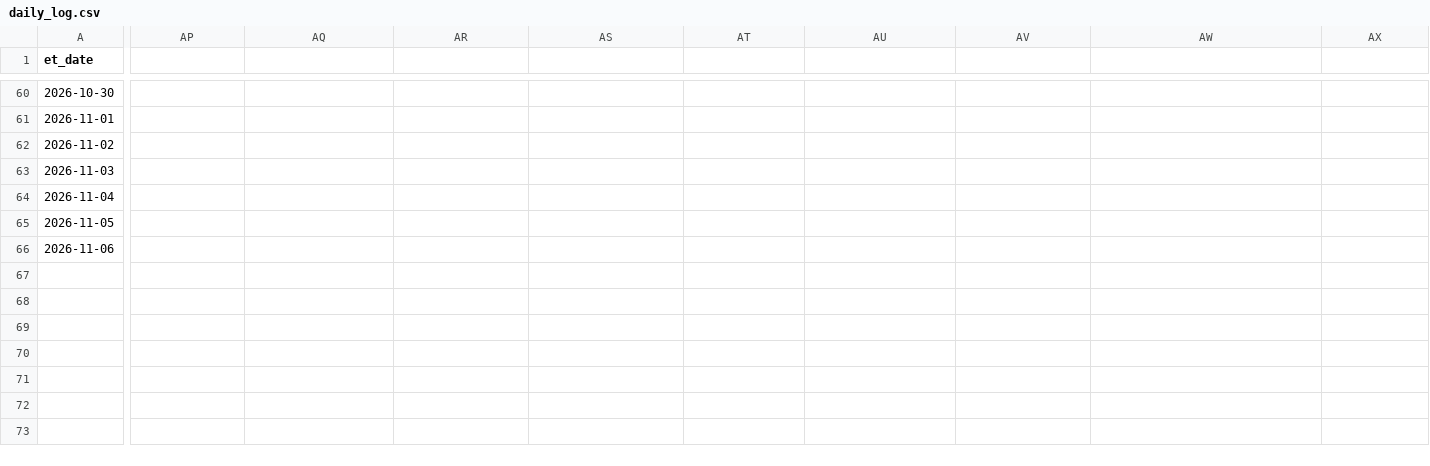
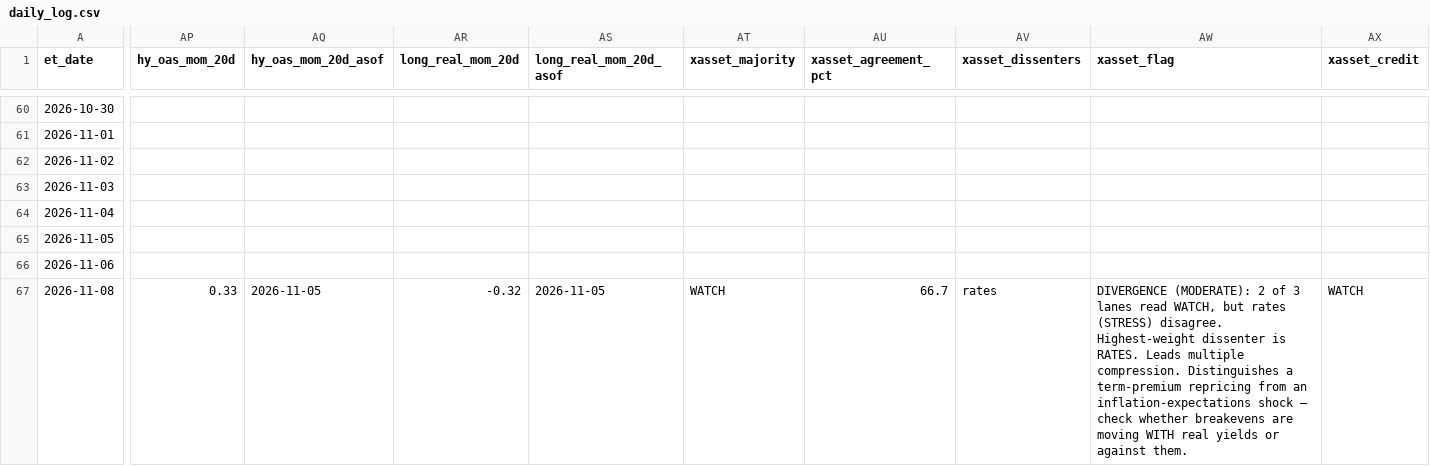
Before and after one commit to timothylundeen2008-web/Mechanically-Architected, a CSV file: Dashboard/Repression_Dashboard_Claude/logs/daily_log.csv, drawn as a sheet; only a part is shown, gaps mark what is left out; rows hold the shown columns only; the diff covers the shown part only; the diff names each change by its address in the sheet, - before the commit and + after, or states it on an @@ line.

```diff
--- a/Dashboard/Repression_Dashboard_Claude/logs/daily_log.csv
+++ b/Dashboard/Repression_Dashboard_Claude/logs/daily_log.csv
-AP1: (empty)
+AP1: hy_oas_mom_20d
-AQ1: (empty)
+AQ1: hy_oas_mom_20d_asof
-AR1: (empty)
+AR1: long_real_mom_20d
-AS1: (empty)
+AS1: long_real_mom_20d_asof
-AT1: (empty)
+AT1: xasset_majority
-AU1: (empty)
+AU1: xasset_agreement_pct
-AV1: (empty)
+AV1: xasset_dissenters
-AW1: (empty)
+AW1: xasset_flag
-AX1: (empty)
+AX1: xasset_credit
+row 67: 2026-11-08 | 0.33 | 2026-11-05 | -0.32 | 2026-11-05 | WATCH | 66.7 | rates | DIVERGENCE (MODERATE): 2 of 3 lanes read WATCH, but rates (STRESS) disagree. Highest-weight dissenter is RATES. Leads multiple compression. Distinguishes a term-premium repricing from an inflation-expectations shock — check whether breakevens are moving WITH real yields or against them. | WATCH
```
Also changed, not shown: 2 edited cells elsewhere in this file, 5 other files.
